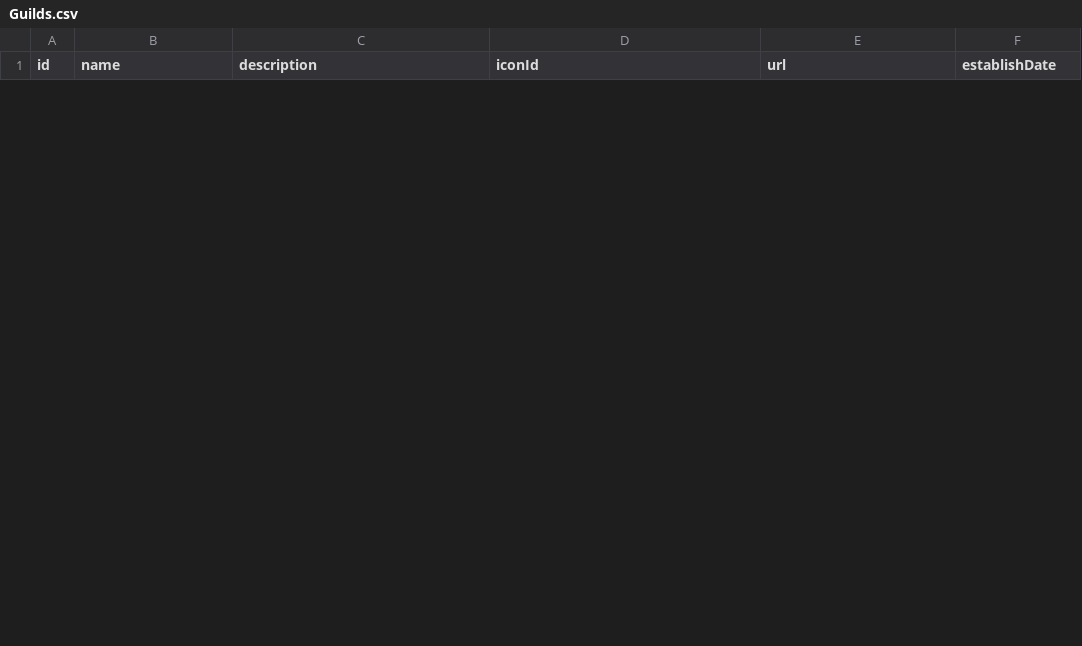
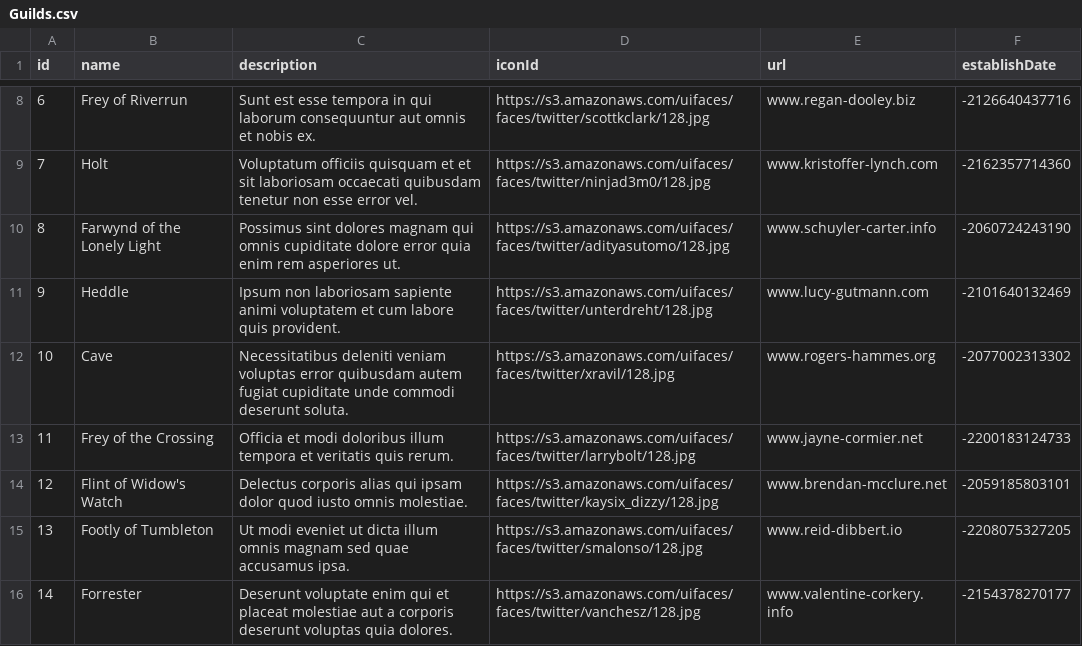
Before and after one commit to YANG-DB/yang-db, a CSV file: docs/tutorial/sample/dragons/csv/Guilds.csv, drawn as a sheet; only a part is shown, gaps mark what is left out; the diff covers the shown part only; the diff names each change by its address in the sheet, - before the commit and + after, or states it on an @@ line.

```diff
--- a/docs/tutorial/sample/dragons/csv/Guilds.csv
+++ b/docs/tutorial/sample/dragons/csv/Guilds.csv
+row 8: 6 | Frey of Riverrun | Sunt est esse tempora in qui laborum consequuntur aut omnis et nobis ex. | https://s3.amazonaws.com/uifaces/faces/twitter/scottkclark/128.jpg | www.regan-dooley.biz | -2126640437716
+row 9: 7 | Holt | Voluptatum officiis quisquam et et sit laboriosam occaecati quibusdam tenetur non esse error vel. | https://s3.amazonaws.com/uifaces/faces/twitter/ninjad3m0/128.jpg | www.kristoffer-lynch.com | -2162357714360
+row 10: 8 | Farwynd of the Lonely Light | Possimus sint dolores magnam qui omnis cupiditate dolore error quia enim rem asperiores ut. | https://s3.amazonaws.com/uifaces/faces/twitter/adityasutomo/128.jpg | www.schuyler-carter.info | -2060724243190
+row 11: 9 | Heddle | Ipsum non laboriosam sapiente animi voluptatem et cum labore quis provident. | https://s3.amazonaws.com/uifaces/faces/twitter/unterdreht/128.jpg | www.lucy-gutmann.com | -2101640132469
+row 12: 10 | Cave | Necessitatibus deleniti veniam voluptas error quibusdam autem fugiat cupiditate unde commodi deserunt soluta. | https://s3.amazonaws.com/uifaces/faces/twitter/xravil/128.jpg | www.rogers-hammes.org | -2077002313302
+row 13: 11 | Frey of the Crossing | Officia et modi doloribus illum tempora et veritatis quis rerum. | https://s3.amazonaws.com/uifaces/faces/twitter/larrybolt/128.jpg | www.jayne-cormier.net | -2200183124733
+row 14: 12 | Flint of Widow's Watch | Delectus corporis alias qui ipsam dolor quod iusto omnis molestiae. | https://s3.amazonaws.com/uifaces/faces/twitter/kaysix_dizzy/128.jpg | www.brendan-mcclure.net | -2059185803101
+row 15: 13 | Footly of Tumbleton | Ut modi eveniet ut dicta illum omnis magnam sed quae accusamus ipsa. | https://s3.amazonaws.com/uifaces/faces/twitter/smalonso/128.jpg | www.reid-dibbert.io | -2208075327205
+row 16: 14 | Forrester | Deserunt voluptate enim qui et placeat molestiae aut a corporis deserunt voluptas quia dolores. | https://s3.amazonaws.com/uifaces/faces/twitter/vanchesz/128.jpg | www.valentine-corkery.info | -2154378270177
```
Also changed, not shown: 6 added rows and 3 removed rows elsewhere in this file, 46 other files.
